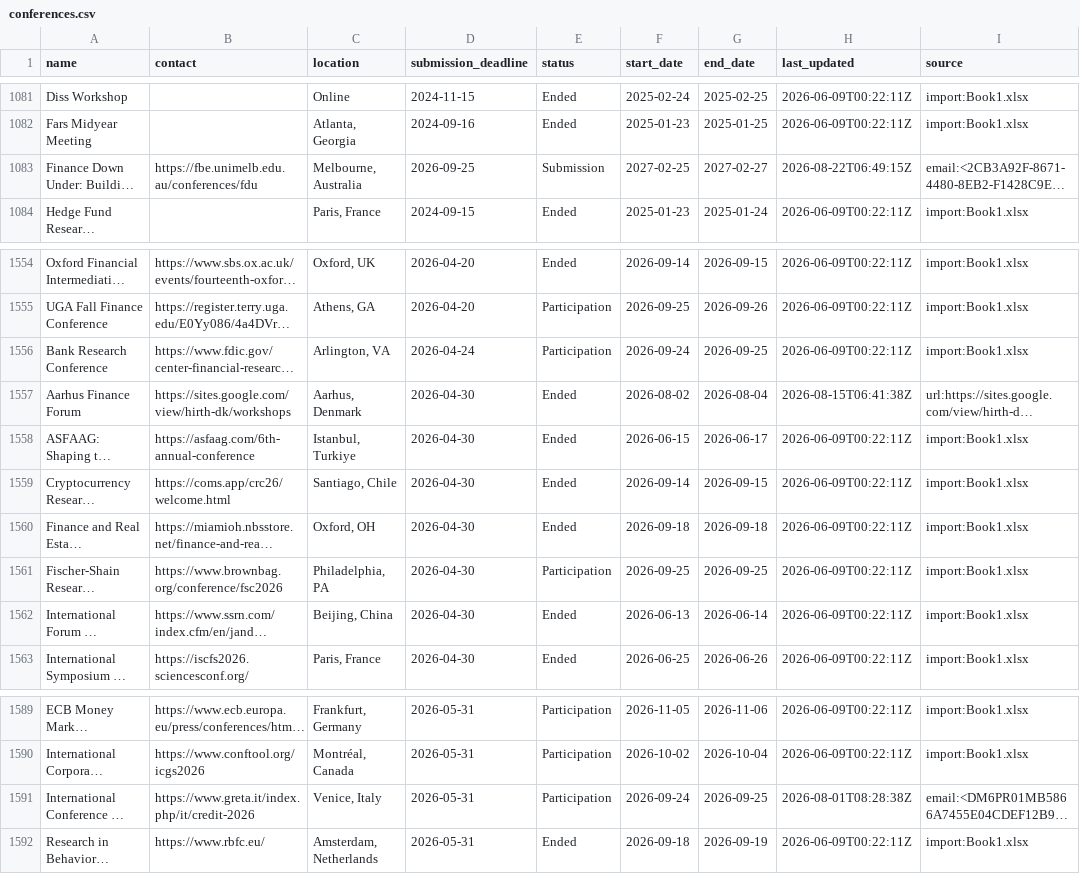
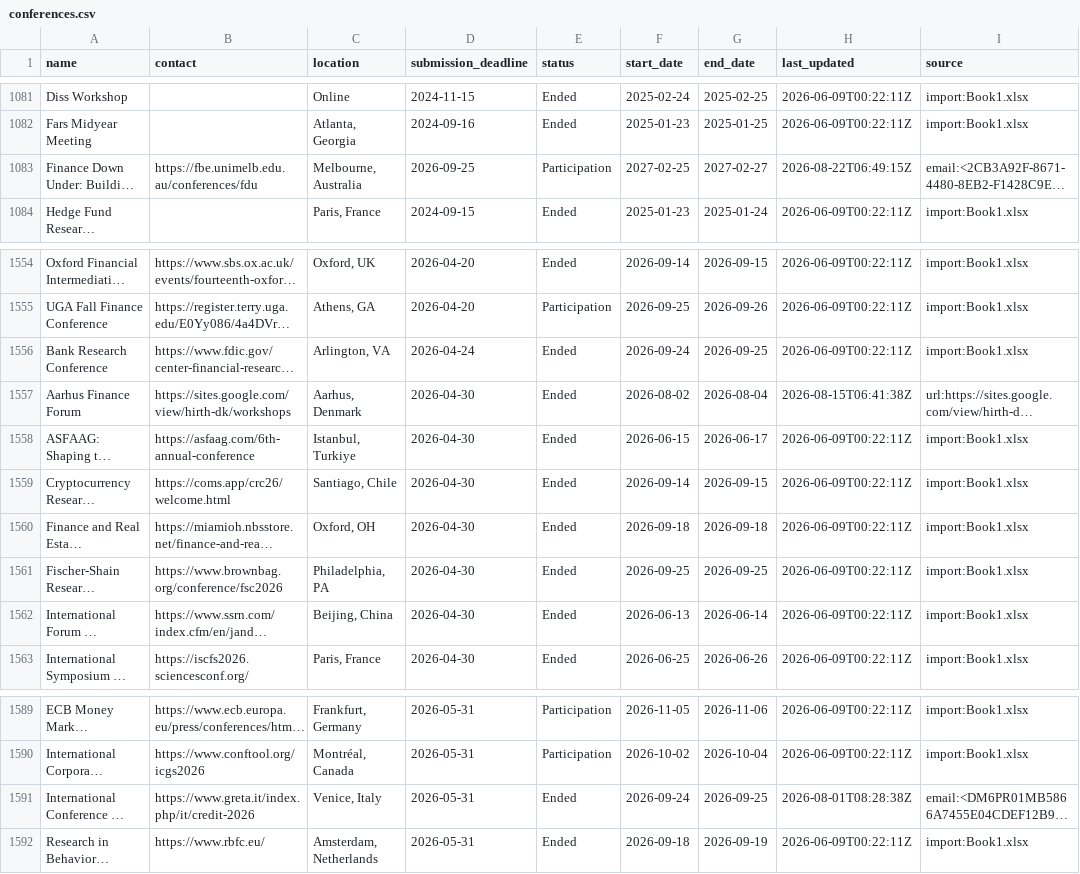
Before and after one commit to theaccountant-ab/Conference-Tracker, a CSV file: conferences.csv, drawn as a sheet; only a part is shown, gaps mark what is left out; long unchanged cells end in …; the diff names each change by its address in the sheet, - before the commit and + after, or states it on an @@ line.

```diff
--- a/conferences.csv
+++ b/conferences.csv
-E1083 (status): Submission
+E1083 (status): Participation
-E1556 (status): Participation
+E1556 (status): Ended
-E1561 (status): Participation
+E1561 (status): Ended
-E1591 (status): Participation
+E1591 (status): Ended
```
Also changed, not shown: 1 other file.
